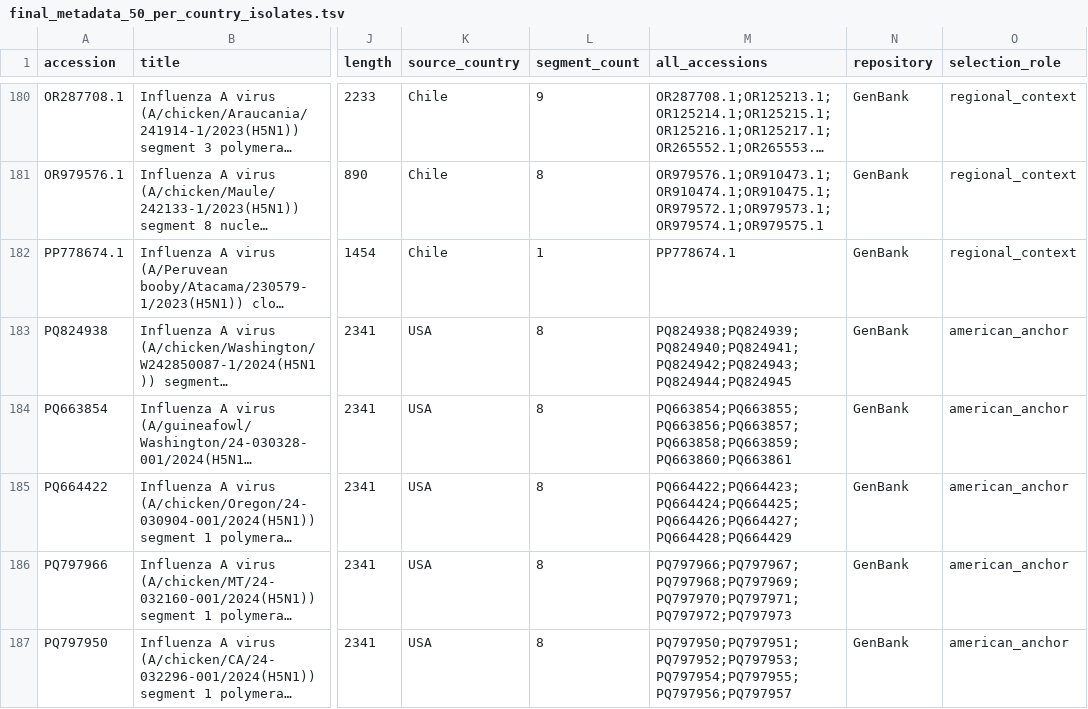
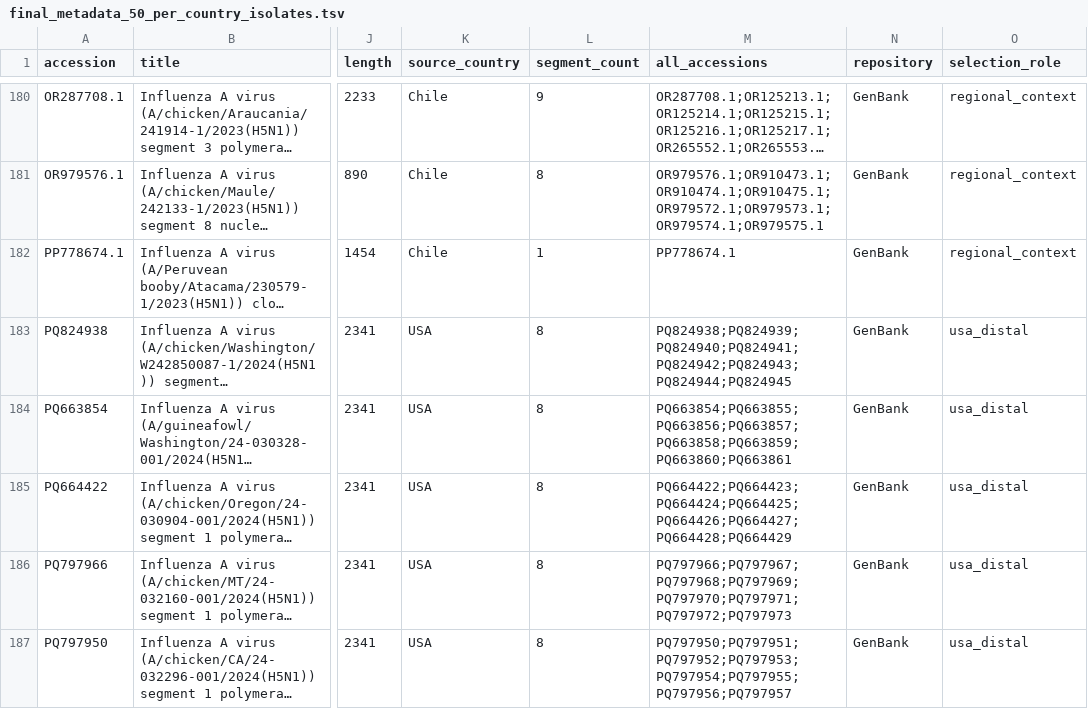
Before and after one commit to Sebysemily/Flu, a TSV file: config/final_metadata_50_per_country_isolates.tsv, drawn as a sheet; only a part is shown, gaps mark what is left out; long unchanged cells end in …; the diff covers the shown part only; the diff names each change by its address in the sheet, - before the commit and + after, or states it on an @@ line.

```diff
--- a/config/final_metadata_50_per_country_isolates.tsv
+++ b/config/final_metadata_50_per_country_isolates.tsv
-O183:O187 (selection_role): american_anchor
+O183:O187 (selection_role): usa_distal
```
Also changed, not shown: 8 added rows and 5 edited cells elsewhere in this file, config/flu_filtrado.csv, 24 other files.
